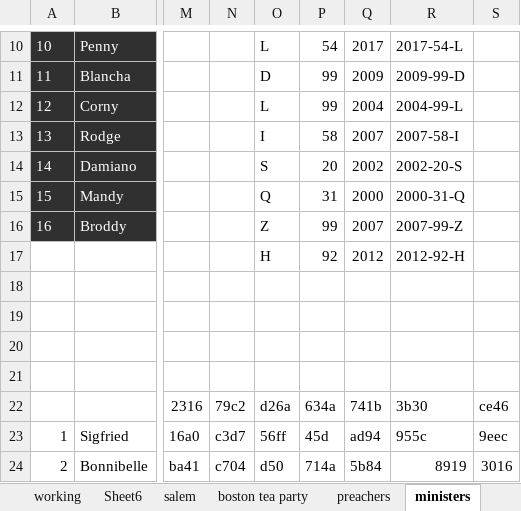
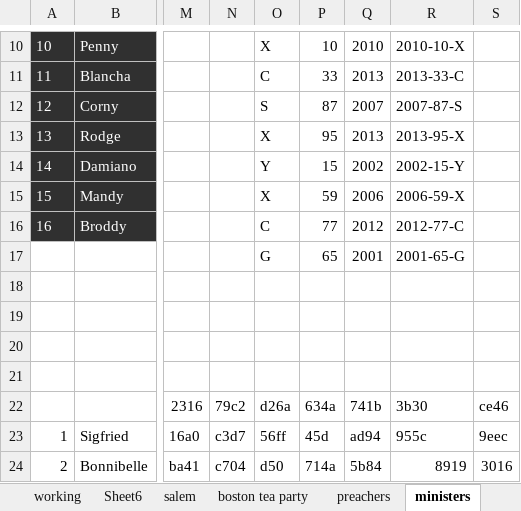
Before and after one commit to theGove/foundersearch, an Excel workbook: tools/agent (1).xlsm, sheet ministers, drawn as a sheet; only a part is shown, gaps mark what is left out; values as stored, in another font and other column widths than the file's, no borders; removed rows and columns are numbered as before the commit, all else as after; rows hold the shown columns only; the diff covers the shown part only; the diff names each change by its address in the sheet, - before the commit and + after, or states it on an @@ line.

```diff
--- a/tools/agent (1).xlsm (sheet ministers)
+++ b/tools/agent (1).xlsm (sheet ministers)
-O10: L
+O10: X
-P10: 54
+P10: 10
-Q10: 2017
+Q10: 2010
-R10: 2017-54-L
+R10: 2010-10-X
-O11: D
+O11: C
-P11: 99
+P11: 33
-Q11: 2009
+Q11: 2013
-R11: 2009-99-D
+R11: 2013-33-C
-O12: L
+O12: S
-P12: 99
+P12: 87
-Q12: 2004
+Q12: 2007
-R12: 2004-99-L
+R12: 2007-87-S
-O13: I
+O13: X
-P13: 58
+P13: 95
-Q13: 2007
+Q13: 2013
-R13: 2007-58-I
+R13: 2013-95-X
-O14: S
+O14: Y
-P14: 20
+P14: 15
-R14: 2002-20-S
+R14: 2002-15-Y
-O15: Q
+O15: X
-P15: 31
+P15: 59
-Q15: 2000
+Q15: 2006
-R15: 2000-31-Q
+R15: 2006-59-X
-O16: Z
+O16: C
-P16: 99
+P16: 77
-Q16: 2007
+Q16: 2012
-R16: 2007-99-Z
+R16: 2012-77-C
-row 17:  |  |  |  | H | 92 | 2012 | 2012-92-H
+row 17:  |  |  |  | G | 65 | 2001 | 2001-65-G
```
Also changed, not shown: 32 edited cells elsewhere in this sheet, sheet insurance, sheet items, 32 other files.
